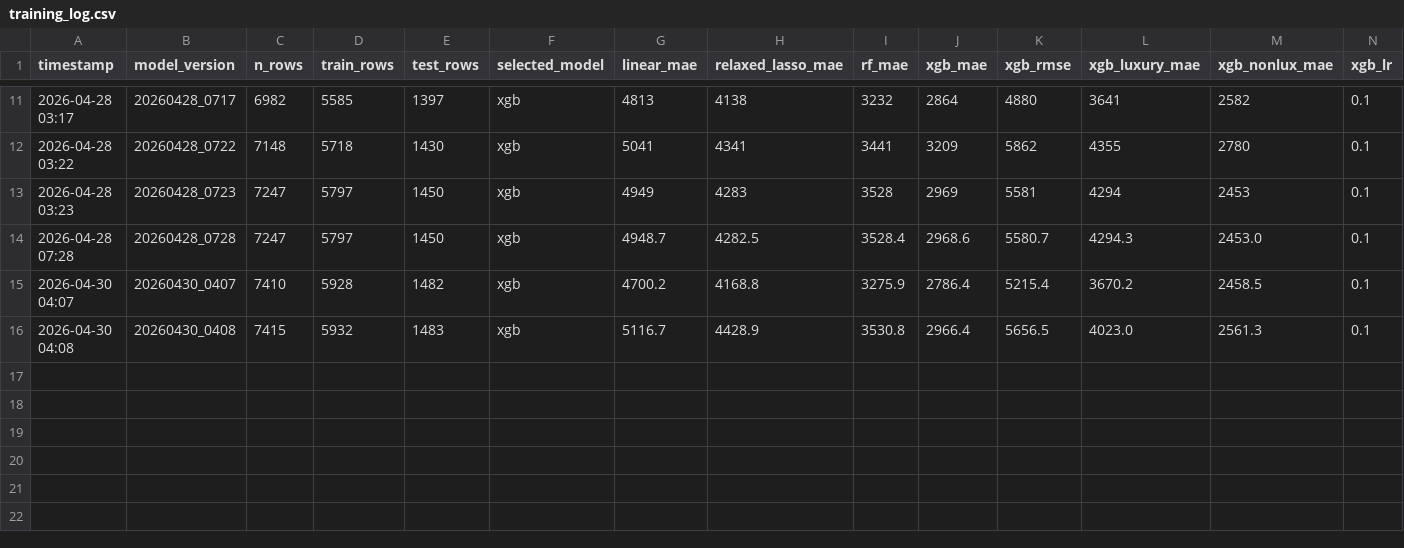
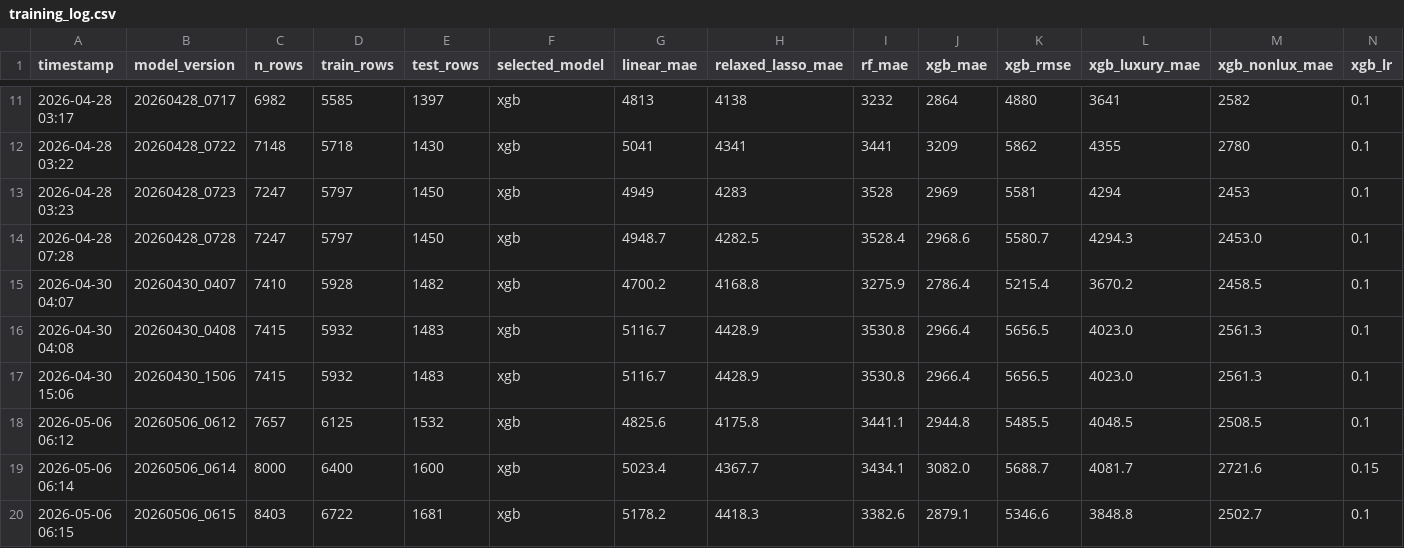
Before and after one commit to dpark2380/car-price-predictor, a CSV file: logs/training_log.csv, drawn as a sheet; only a part is shown, gaps mark what is left out; rows hold the shown columns only; the diff names each change by its address in the sheet, - before the commit and + after, or states it on an @@ line.

```diff
--- a/logs/training_log.csv
+++ b/logs/training_log.csv
+row 17: 2026-04-30 15:06 | 20260430_1506 | 7415 | 5932 | 1483 | xgb | 5116.7 | 4428.9 | 3530.8 | 2966.4 | 5656.5 | 4023.0 | 2561.3 | 0.1
+row 18: 2026-05-06 06:12 | 20260506_0612 | 7657 | 6125 | 1532 | xgb | 4825.6 | 4175.8 | 3441.1 | 2944.8 | 5485.5 | 4048.5 | 2508.5 | 0.1
+row 19: 2026-05-06 06:14 | 20260506_0614 | 8000 | 6400 | 1600 | xgb | 5023.4 | 4367.7 | 3434.1 | 3082.0 | 5688.7 | 4081.7 | 2721.6 | 0.15
+row 20: 2026-05-06 06:15 | 20260506_0615 | 8403 | 6722 | 1681 | xgb | 5178.2 | 4418.3 | 3382.6 | 2879.1 | 5346.6 | 3848.8 | 2502.7 | 0.1
```
Also changed, not shown: logs/scrape_log.csv, 2 other files.
